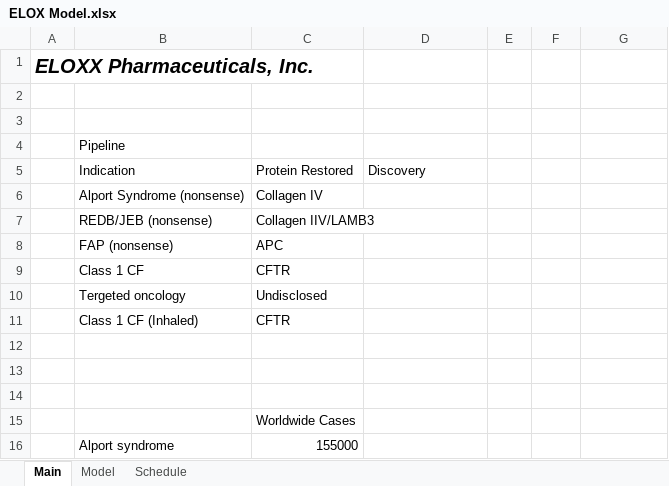
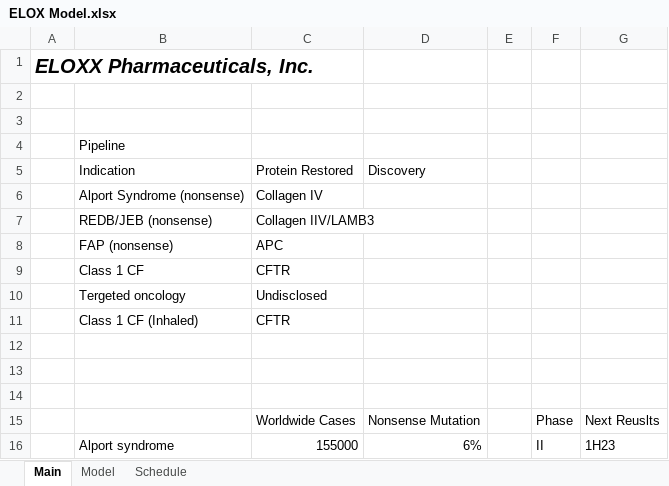
Before and after one commit to evandomingos/Models, an Excel workbook: ELOX Model.xlsx, sheet Main, drawn as a sheet; values as stored, in another font and other column widths than the file's, no borders; removed rows and columns are numbered as before the commit, all else as after; the diff names each change by its address in the sheet, - before the commit and + after, or states it on an @@ line.

Commit message:
Update ELOX Model.xlsx

```diff
--- a/ELOX Model.xlsx (sheet Main)
+++ b/ELOX Model.xlsx (sheet Main)
-row 15:  |  | Worldwide Cases
-row 16:  | Alport syndrome | 155000
+row 15:  |  | Worldwide Cases | Nonsense Mutation |  | Phase | Next Reuslts
+row 16:  | Alport syndrome | 155000 | 6% |  | II | 1H23
```
